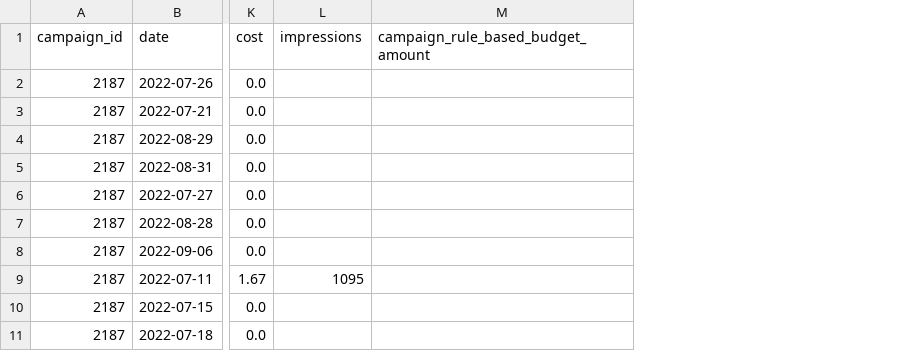
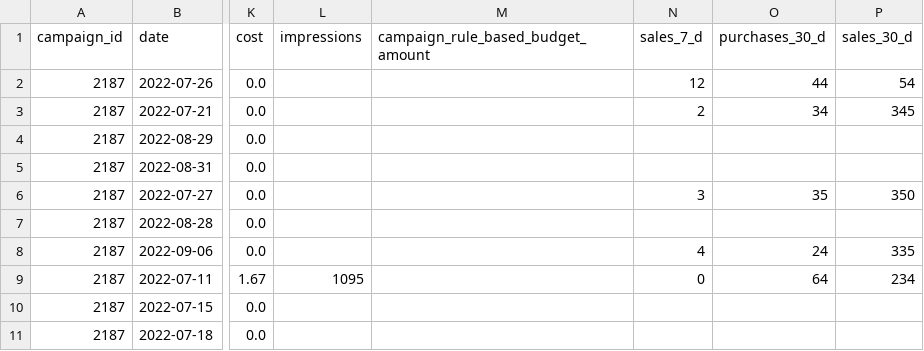
Before and after one commit to fivetran/dbt_amazon_ads, a CSV file: integration_tests/seeds/campaign_level_report_data.csv, drawn as a sheet; only a part is shown, gaps mark what is left out; the diff names each change by its address in the sheet, - before the commit and + after, or states it on an @@ line.

Commit message:
docs, model updates, add tests, add documentation (#16)
* docs, model updates, add tests, add documentation

* add explicit tests for validation test fix, add changelog

* docs and update

* add decision log entry for different grains

* bk

* vertical integration test

* packages.yml

---------

Co-authored-by: Jamie Rodriguez <65564846+fivetran-jamie@users.noreply.github.com>

```diff
--- a/integration_tests/seeds/campaign_level_report_data.csv
+++ b/integration_tests/seeds/campaign_level_report_data.csv
+column N (sales_7_d), rows 2-9: 12 | 2 |  |  | 3 |  | 4 | 0
+column O (purchases_30_d), rows 2-9: 44 | 34 |  |  | 35 |  | 24 | 64
+column P (sales_30_d), rows 2-9: 54 | 345 |  |  | 350 |  | 335 | 234
```
Also changed, not shown: 31 other files.
